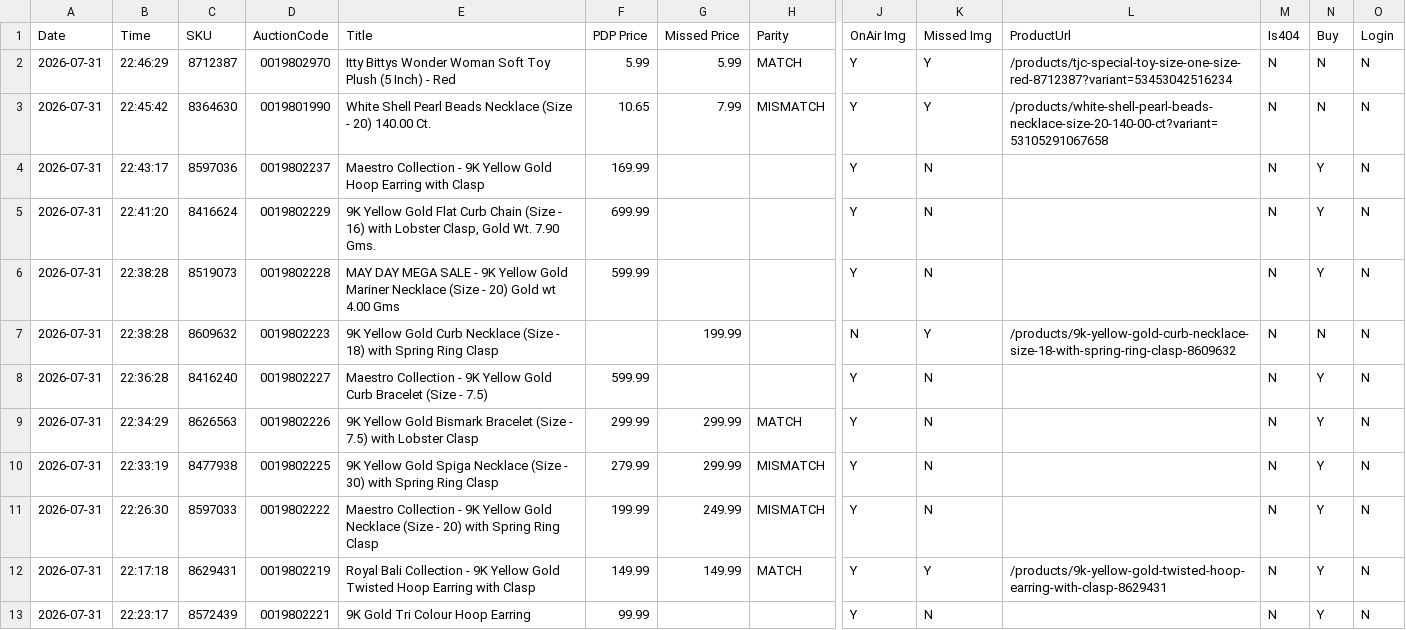
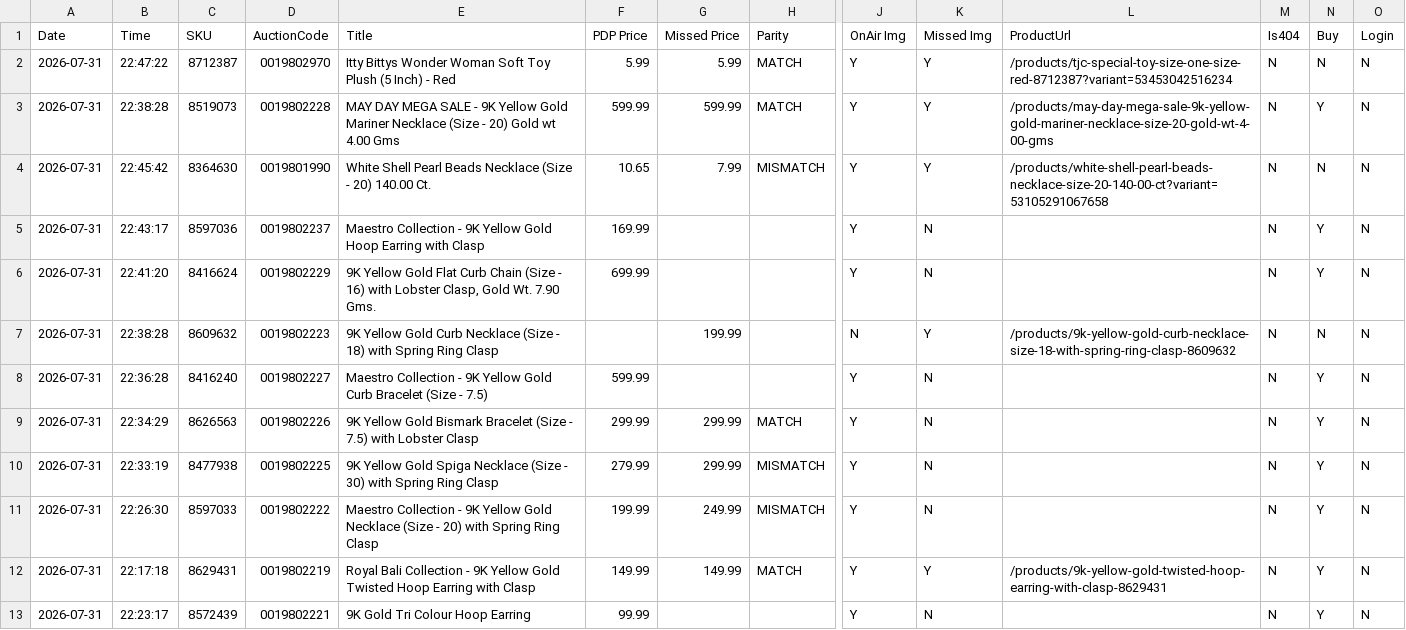
Before and after one commit to sanjanagandhi-vgl/live-tv-tracker, a CSV file: data/tjc_report.csv, drawn as a sheet; only a part is shown, gaps mark what is left out; removed rows and columns are numbered as before the commit, all else as after; rows hold the shown columns only; the diff names each change by its address in the sheet, - before the commit and + after, or states it on an @@ line.

```diff
--- a/data/tjc_report.csv
+++ b/data/tjc_report.csv
-B2 (Time): 22:46:29
+B2 (Time): 22:47:22
+row 3: 2026-07-31 | 22:38:28 | 8519073 | 0019802228 | MAY DAY MEGA SALE - 9K Yellow Gold Mariner Necklace (Size - 20) Gold wt 4.00 Gms | 599.99 | 599.99 | MATCH | Y | Y | /products/may-day-mega-sale-9k-yellow-gold-mariner-necklace-size-20-gold-wt-4-00-gms | N | Y | N
-row 6: 2026-07-31 | 22:38:28 | 8519073 | 0019802228 | MAY DAY MEGA SALE - 9K Yellow Gold Mariner Necklace (Size - 20) Gold wt 4.00 Gms | 599.99 |  |  | Y | N |  | N | Y | N
```
Also changed, not shown: 2 other files.
